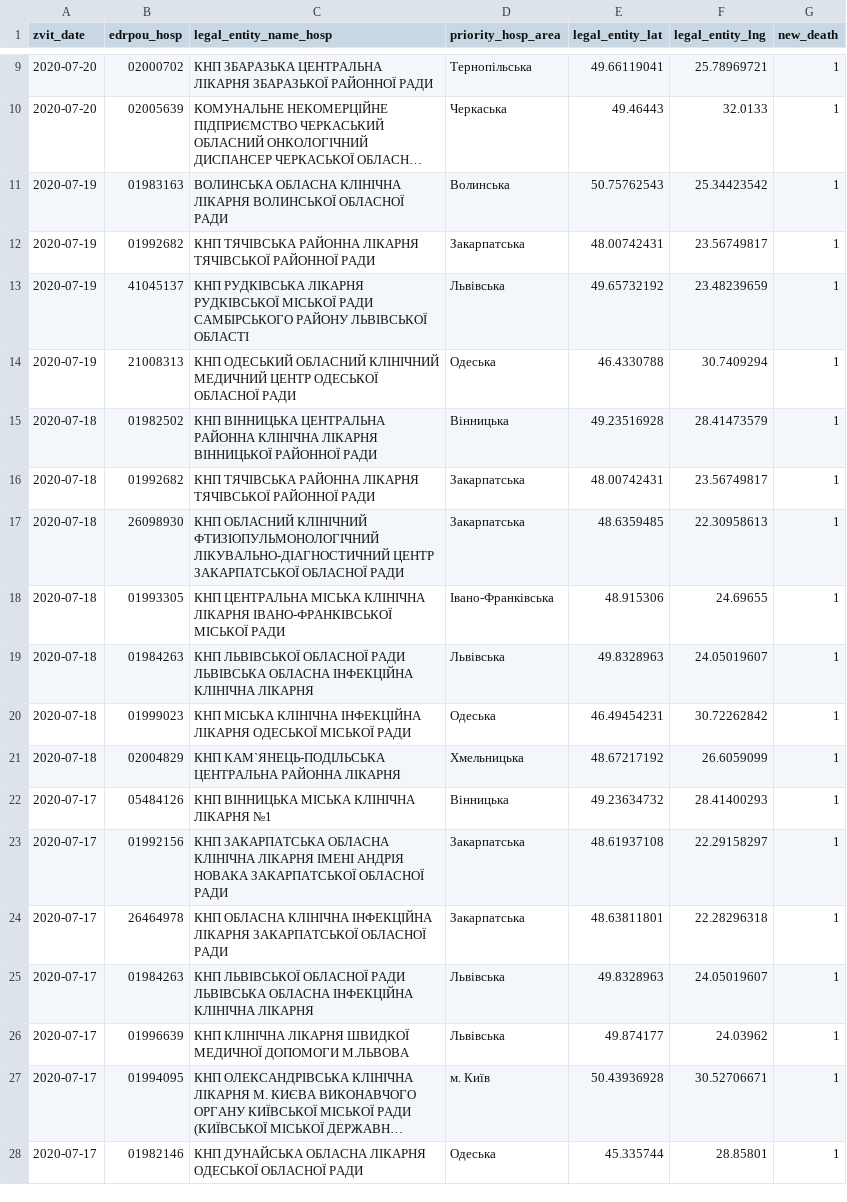
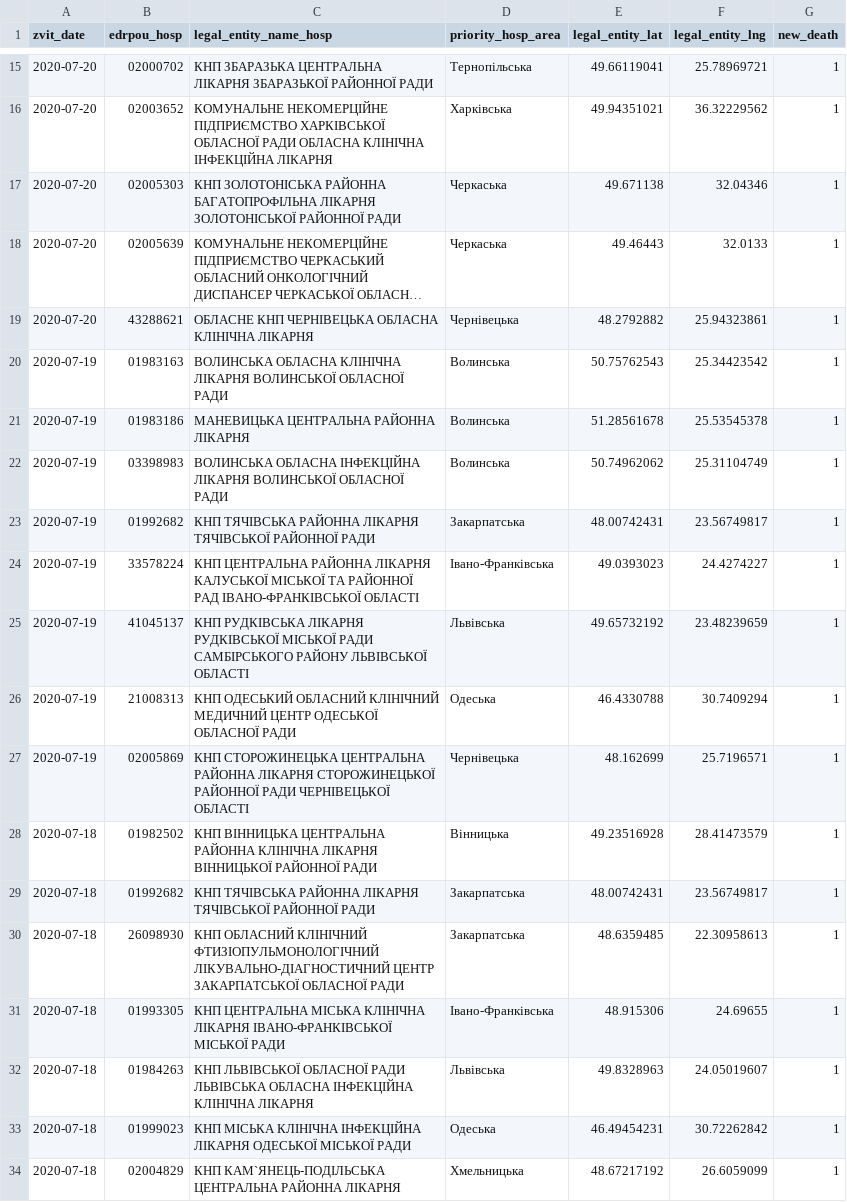
Before and after one commit to texty/covid-19, a CSV file: data/ukraine/death_cases.csv, drawn as a sheet; only a part is shown, gaps mark what is left out; the shorter side is filled out with more unchanged rows; long unchanged cells end in …; the diff covers the shown part only; the diff names each change by its address in the sheet, - before the commit and + after, or states it on an @@ line.

```diff
--- a/data/ukraine/death_cases.csv
+++ b/data/ukraine/death_cases.csv
+row 16: 2020-07-20 | 02003652 | КОМУНАЛЬНЕ НЕКОМЕРЦІЙНЕ ПІДПРИЄМСТВО ХАРКІВСЬКОЇ ОБЛАСНОЇ РАДИ ОБЛАСНА КЛІНІЧНА ІНФЕКЦІЙНА ЛІКАРНЯ | Харківська | 49.94351021 | 36.32229562 | 1
+row 17: 2020-07-20 | 02005303 | КНП ЗОЛОТОНІСЬКА РАЙОННА БАГАТОПРОФІЛЬНА ЛІКАРНЯ ЗОЛОТОНІСЬКОЇ РАЙОННОЇ РАДИ | Черкаська | 49.671138 | 32.04346 | 1
+row 19: 2020-07-20 | 43288621 | ОБЛАСНЕ КНП ЧЕРНІВЕЦЬКА ОБЛАСНА КЛІНІЧНА ЛІКАРНЯ | Чернівецька | 48.2792882 | 25.94323861 | 1
+row 21: 2020-07-19 | 01983186 | МАНЕВИЦЬКА ЦЕНТРАЛЬНА РАЙОННА ЛІКАРНЯ | Волинська | 51.28561678 | 25.53545378 | 1
+row 22: 2020-07-19 | 03398983 | ВОЛИНСЬКА ОБЛАСНА ІНФЕКЦІЙНА ЛІКАРНЯ ВОЛИНСЬКОЇ ОБЛАСНОЇ РАДИ | Волинська | 50.74962062 | 25.31104749 | 1
+row 24: 2020-07-19 | 33578224 | КНП ЦЕНТРАЛЬНА РАЙОННА ЛІКАРНЯ КАЛУСЬКОЇ МІСЬКОЇ ТА РАЙОННОЇ РАД ІВАНО-ФРАНКІВСЬКОЇ ОБЛАСТІ | Івано-Франківська | 49.0393023 | 24.4274227 | 1
+row 27: 2020-07-19 | 02005869 | КНП СТОРОЖИНЕЦЬКА ЦЕНТРАЛЬНА РАЙОННА ЛІКАРНЯ СТОРОЖИНЕЦЬКОЇ РАЙОННОЇ РАДИ ЧЕРНІВЕЦЬКОЇ ОБЛАСТІ | Чернівецька | 48.162699 | 25.7196571 | 1
```
Also changed, not shown: 9 added rows elsewhere in this file, data/ukraine/cases_by_date.csv, data/ukraine/cases_by_region.csv, 1 other file.
